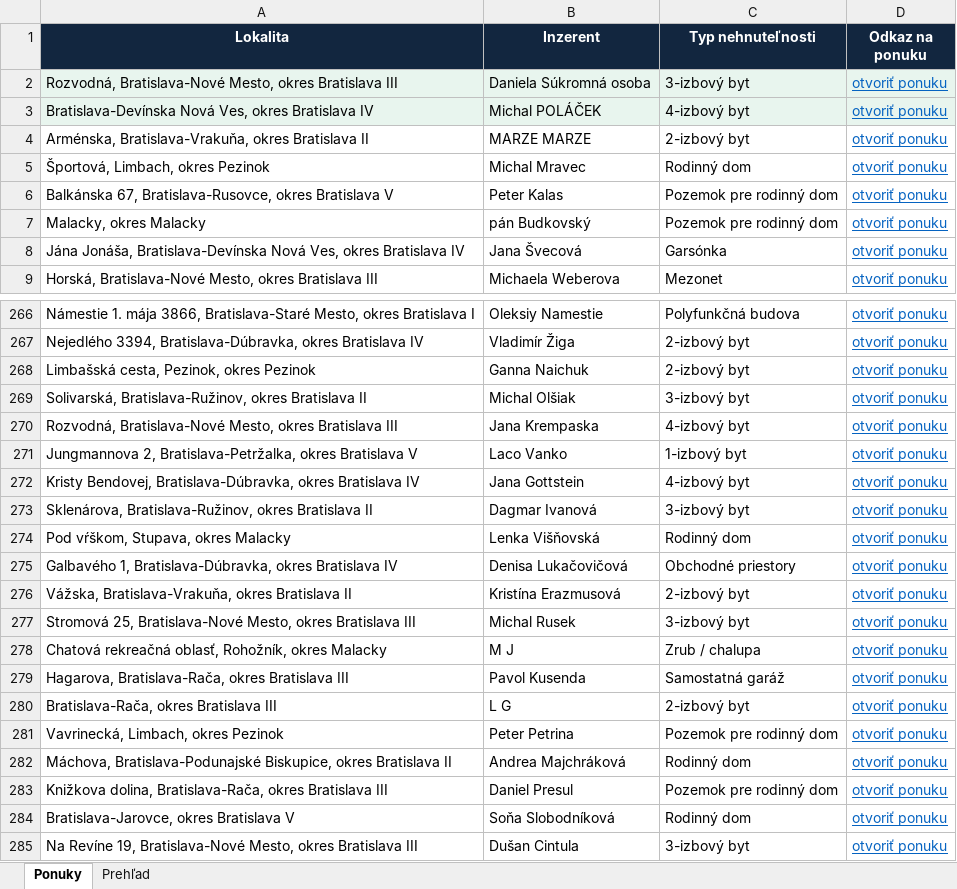
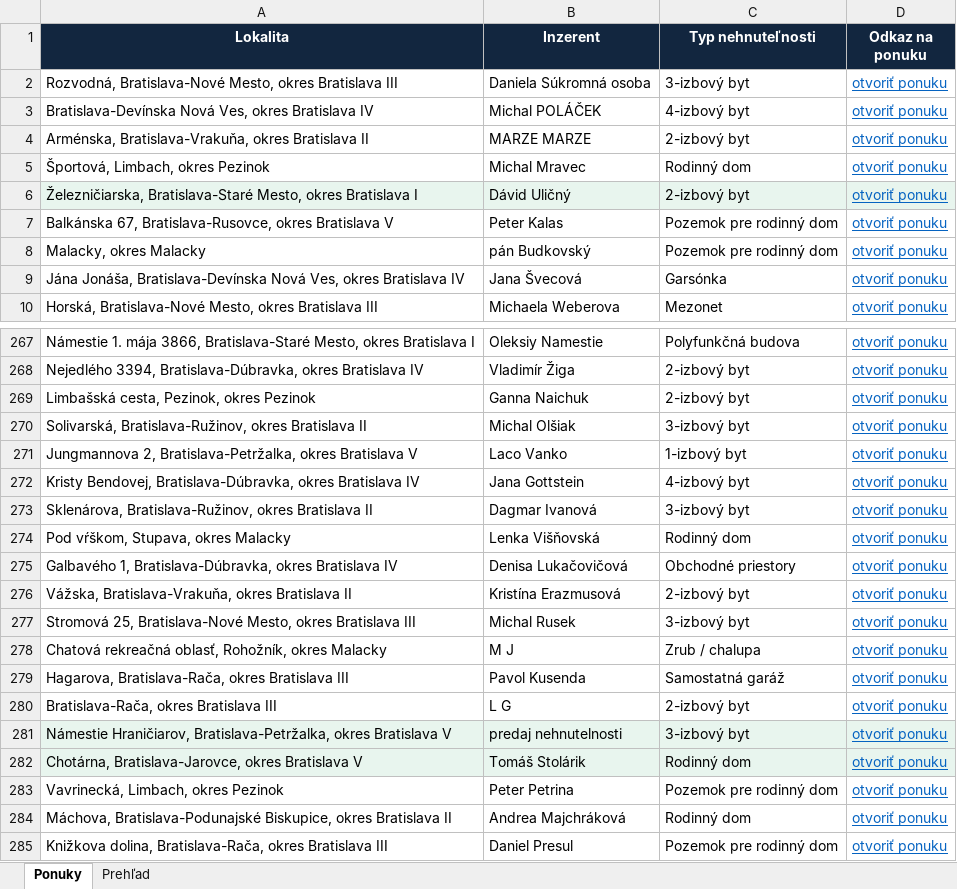
Before and after one commit to mrkubis-nest/nehnutelnosti-scraper, an Excel workbook: public/ponuky.xlsx, sheet Ponuky, drawn as a sheet; only a part is shown, gaps mark what is left out; the shorter side is filled out with more unchanged rows; values as stored, in another font and other column widths than the file's, no borders; removed rows and columns are numbered as before the commit, all else as after; the diff names each change by its address in the sheet, - before the commit and + after, or states it on an @@ line.

```diff
--- a/public/ponuky.xlsx (sheet Ponuky)
+++ b/public/ponuky.xlsx (sheet Ponuky)
-A2:D3 fill: #E8F5EE
+A2:D3 fill: none
+row 6: Železničiarska, Bratislava-Staré Mesto, okres Bratislava I | Dávid Uličný | 2-izbový byt | otvoriť ponuku
-row 270: Rozvodná, Bratislava-Nové Mesto, okres Bratislava III | Jana Krempaska | 4-izbový byt | otvoriť ponuku
+row 281: Námestie Hraničiarov, Bratislava-Petržalka, okres Bratislava V | predaj nehnutelnosti | 3-izbový byt | otvoriť ponuku
+row 282: Chotárna, Bratislava-Jarovce, okres Bratislava V | Tomáš Stolárik | Rodinný dom | otvoriť ponuku
```
Also changed, not shown: sheet Prehľad, 2 other files.
